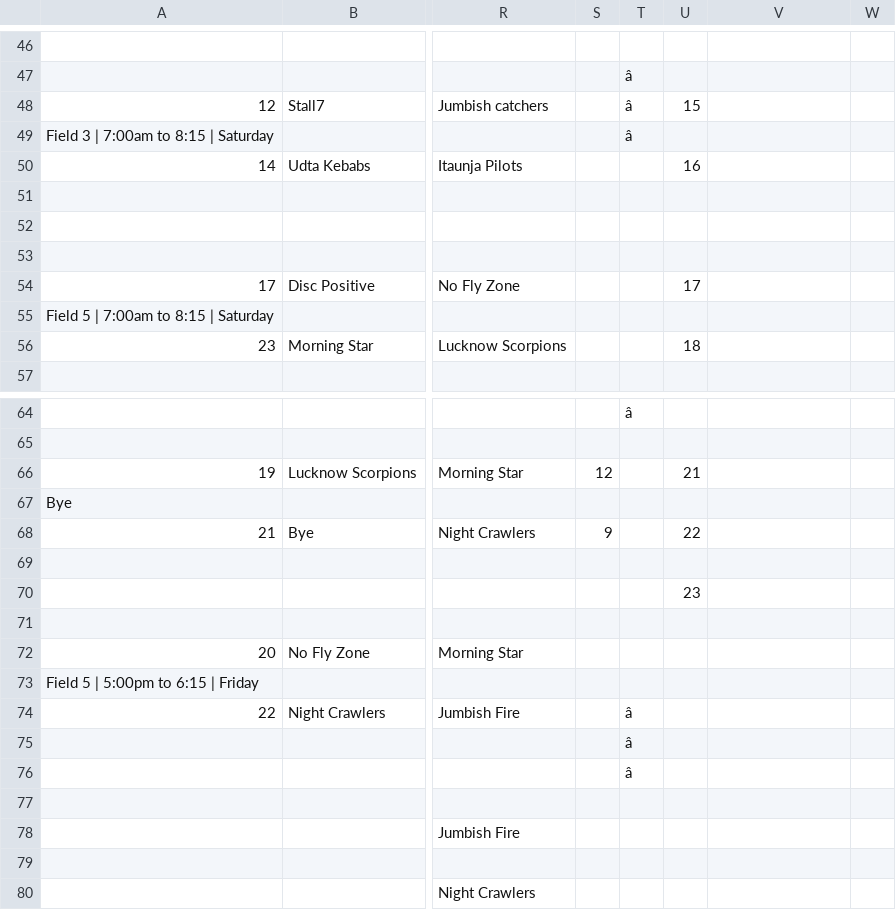
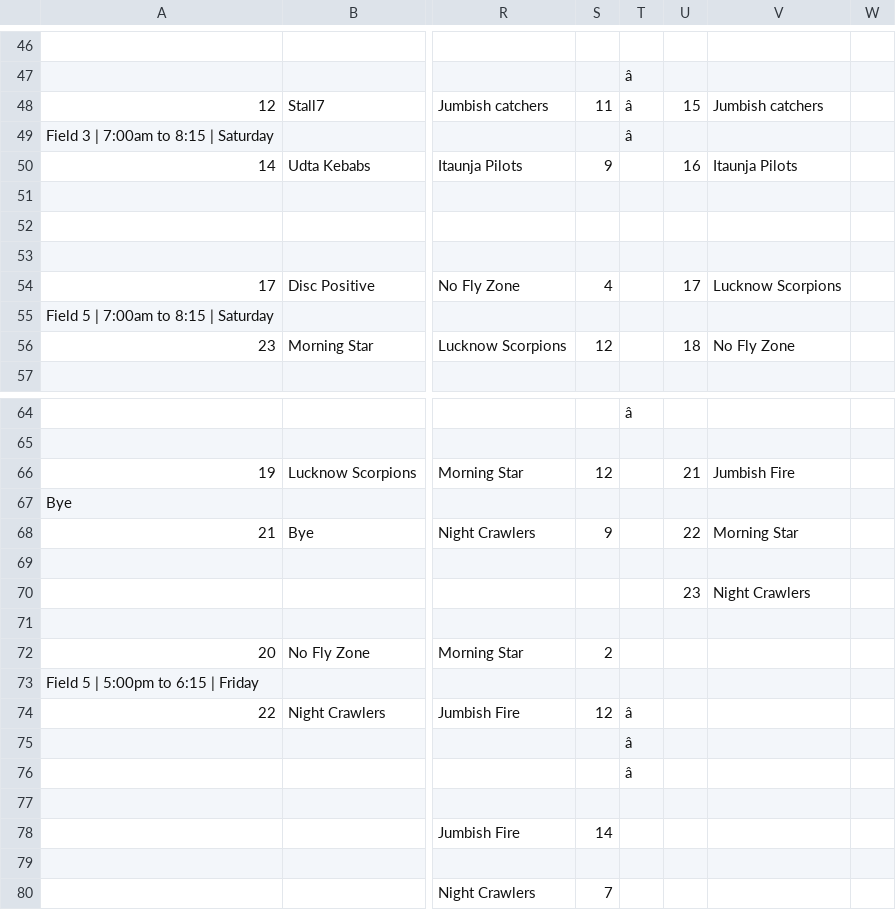
Before and after one commit to india-ultimate/scores, a CSV file: data/raw/ncs-22-23-mixed-nationals-brackets.csv, drawn as a sheet; only a part is shown, gaps mark what is left out; the diff covers the shown part only; the diff names each change by its address in the sheet, - before the commit and + after, or states it on an @@ line.

```diff
--- a/data/raw/ncs-22-23-mixed-nationals-brackets.csv
+++ b/data/raw/ncs-22-23-mixed-nationals-brackets.csv
-S48: (empty)
+S48: 11
-V48: (empty)
+V48: Jumbish catchers
-S50: (empty)
+S50: 9
-V50: (empty)
+V50: Itaunja Pilots
-S54: (empty)
+S54: 4
-V54: (empty)
+V54: Lucknow Scorpions
-S56: (empty)
+S56: 12
-V56: (empty)
+V56: No Fly Zone
-V66: (empty)
+V66: Jumbish Fire
-V68: (empty)
+V68: Morning Star
-V70: (empty)
+V70: Night Crawlers
-S72: (empty)
+S72: 2
-S74: (empty)
+S74: 12
-S78: (empty)
+S78: 14
-S80: (empty)
+S80: 7
```
Also changed, not shown: 25 edited cells elsewhere in this file, 1 other file.
